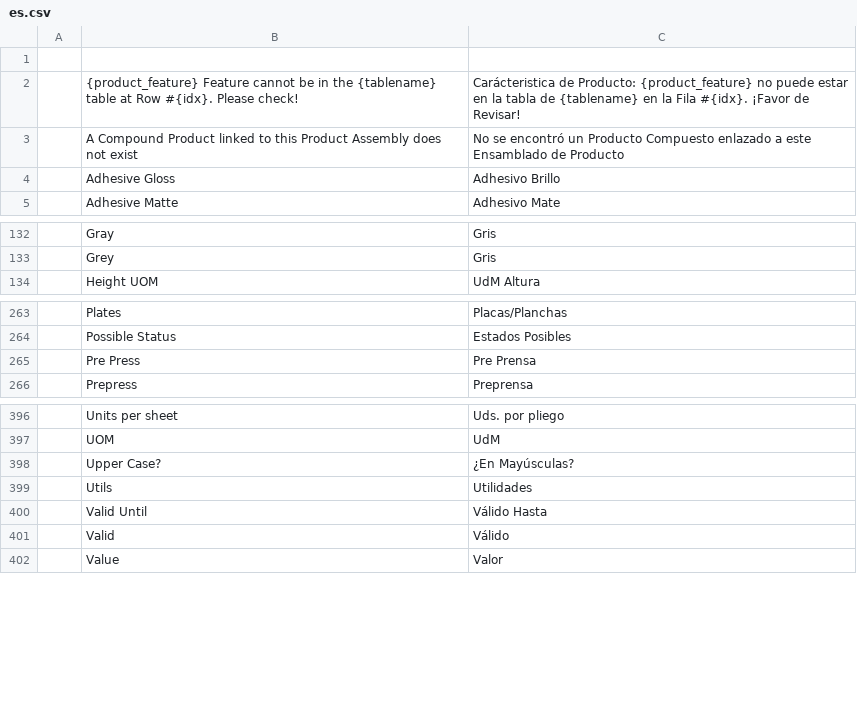
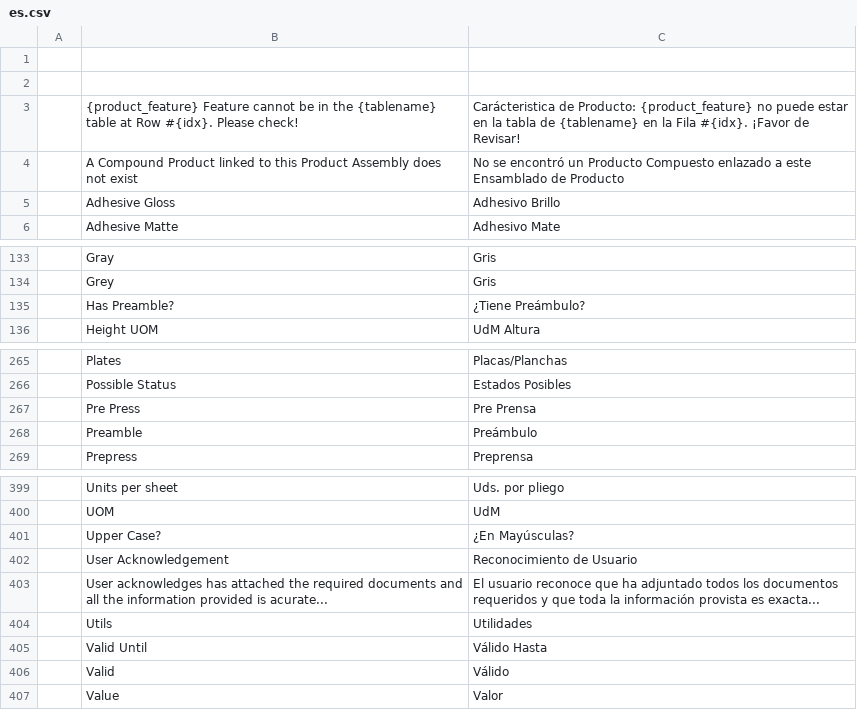
Before and after one commit to YefriTavarez/peark, a CSV file: peark/translations/es.csv, drawn as a sheet; only a part is shown, gaps mark what is left out; the diff names each change by its address in the sheet, - before the commit and + after, or states it on an @@ line.

Commit message:
Update translations

```diff
--- a/peark/translations/es.csv
+++ b/peark/translations/es.csv
+row 2: (empty)
+row 135:  | Has Preamble? | ¿Tiene Preámbulo?
+row 268:  | Preamble | Preámbulo
+row 402:  | User Acknowledgement | Reconocimiento de Usuario
+row 403:  | User acknowledges has attached the required documents and all the information provided is acurate... | El usuario reconoce que ha adjuntado todos los documentos requeridos y que toda la información provista es exacta...
```
